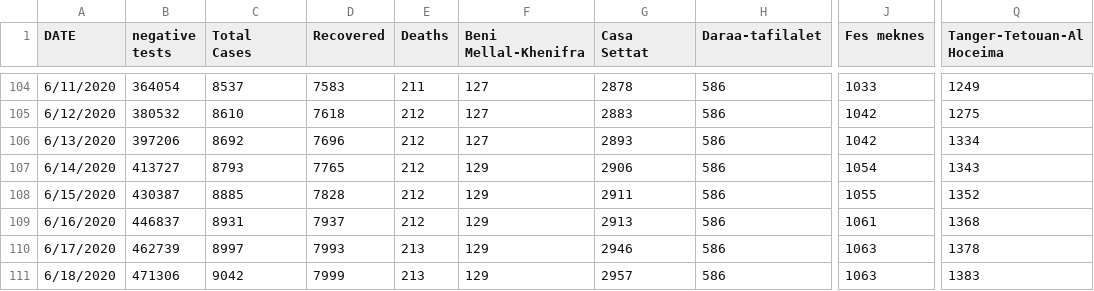
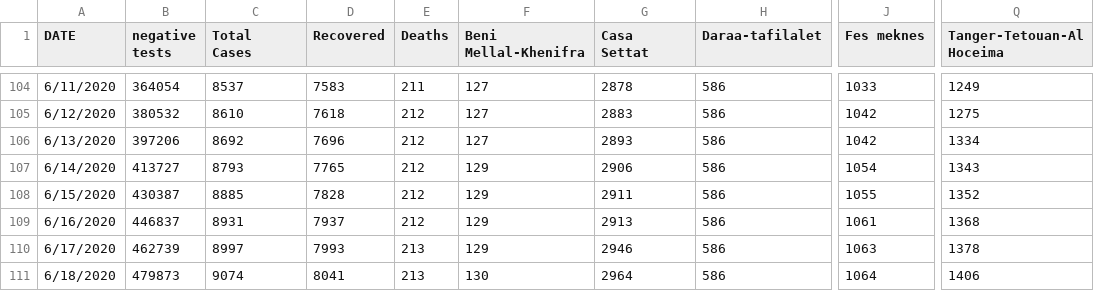
Before and after one commit to ELouardigui/covid_19_data, a CSV file: covid_morocco_data.csv, drawn as a sheet; only a part is shown, gaps mark what is left out; the diff names each change by its address in the sheet, - before the commit and + after, or states it on an @@ line.

Commit message:
new update

```diff
--- a/covid_morocco_data.csv
+++ b/covid_morocco_data.csv
-B111 (negative tests): 471306
+B111 (negative tests): 479873
-C111 (Total Cases): 9042
+C111 (Total Cases): 9074
-D111 (Recovered): 7999
+D111 (Recovered): 8041
-F111 (Beni Mellal-Khenifra): 129
+F111 (Beni Mellal-Khenifra): 130
-G111 (Casa Settat): 2957
+G111 (Casa Settat): 2964
-J111 (Fes meknes): 1063
+J111 (Fes meknes): 1064
-Q111 (Tanger-Tetouan-Al Hoceima): 1383
+Q111 (Tanger-Tetouan-Al Hoceima): 1406
```
